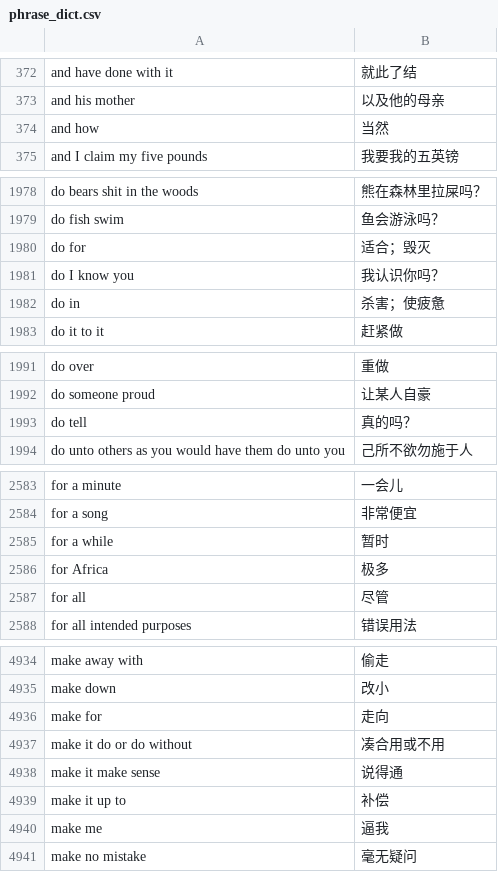
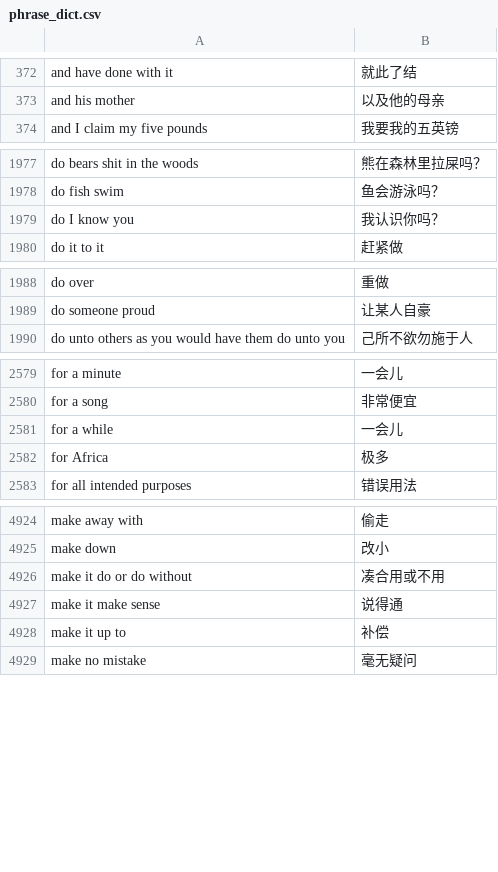
Before and after one commit to gaozhanting/perch_data_resources, a CSV file: zh-CN/phrase_dict.csv, drawn as a sheet; only a part is shown, gaps mark what is left out; the diff covers the shown part only.

```diff
--- a/zh-CN/phrase_dict.csv
+++ b/zh-CN/phrase_dict.csv
@@ -373,3 +373,2 @@ and have done with it,就此了结
 and his mother,以及他的母亲
-and how,当然
 and I claim my five pounds,我要我的五英镑
@@ -1979,5 +1978,3 @@ do bears shit in the woods,熊在森林里拉屎吗？
 do fish swim,鱼会游泳吗？
-do for,适合；毁灭
 do I know you,我认识你吗？
-do in,杀害；使疲惫
 do it to it,赶紧做
@@ -1992,3 +1989,2 @@ do over,重做
 do someone proud,让某人自豪
-do tell,真的吗？
 do unto others as you would have them do unto you,己所不欲勿施于人
@@ -2584,5 +2580,4 @@ for a minute,一会儿
 for a song,非常便宜
-for a while,暂时
+for a while,一会儿
 for Africa,极多
-for all,尽管
 for all intended purposes,错误用法
@@ -4935,3 +4925,2 @@ make away with,偷走
 make down,改小
-make for,走向
 make it do or do without,凑合用或不用
@@ -4939,3 +4928,2 @@ make it make sense,说得通
 make it up to,补偿
-make me,逼我
 make no mistake,毫无疑问
```
Also changed, not shown: 9 removed rows elsewhere in this file, 1 other file.
